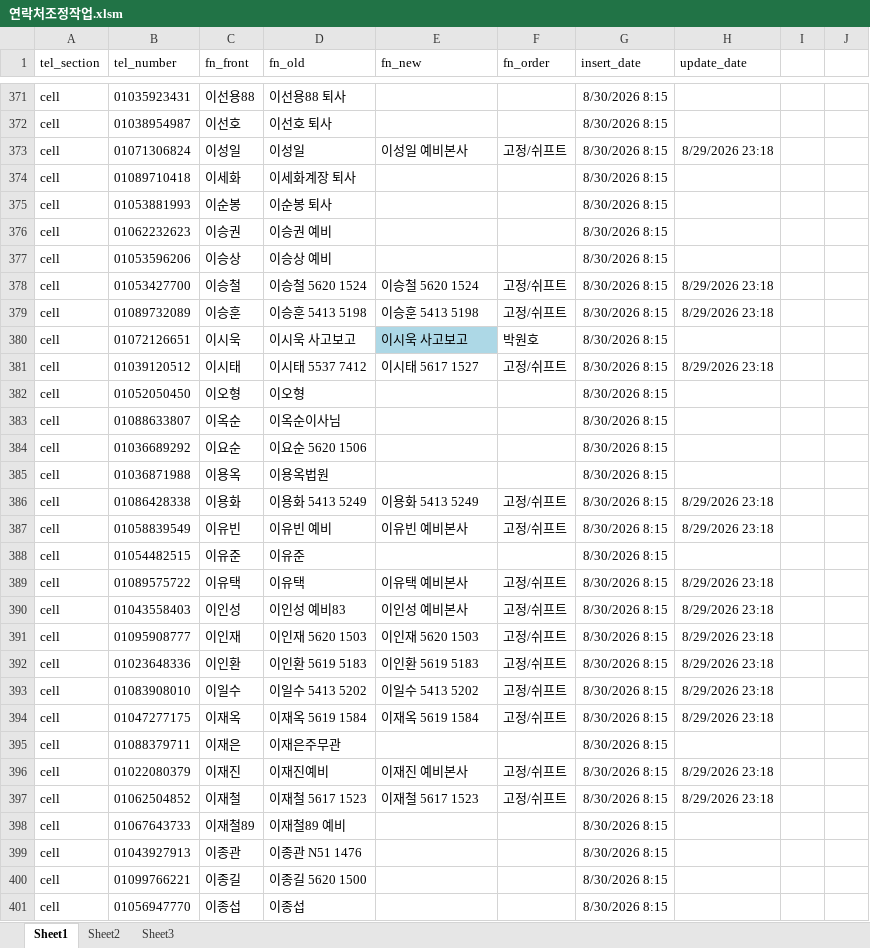
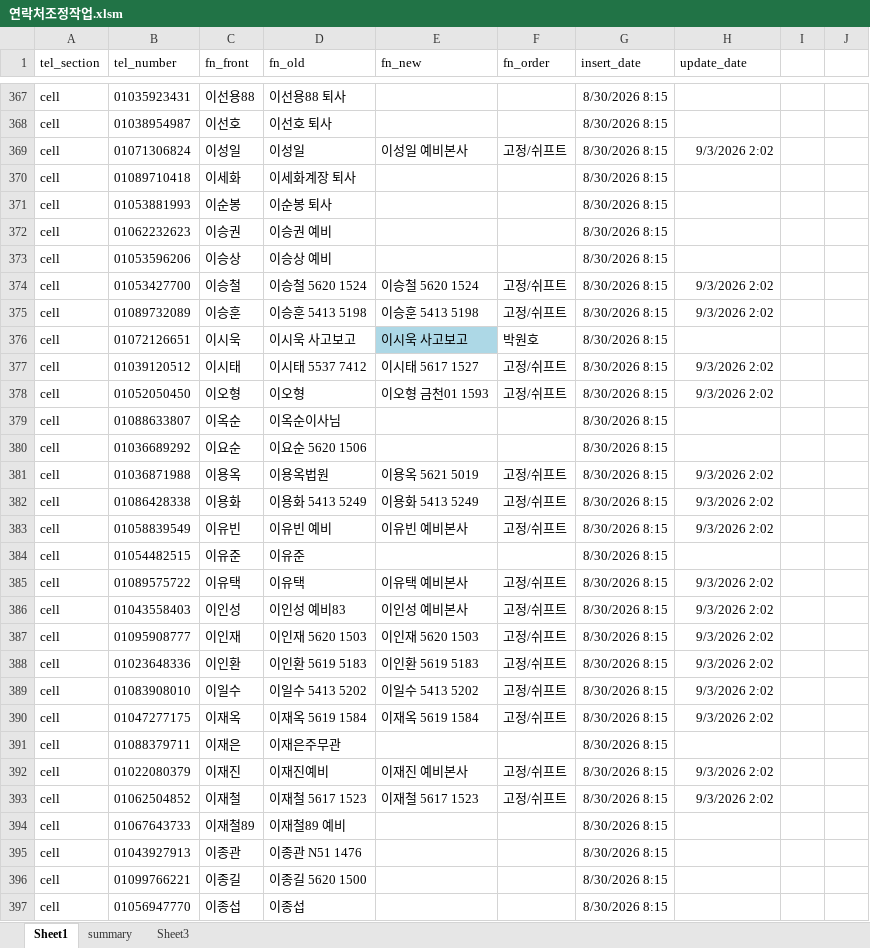
Before and after one commit to woenho-daum/newsetc2, an Excel workbook: 전화번호/연락처조정작업.xlsm, sheet Sheet1, drawn as a sheet; only a part is shown, gaps mark what is left out; values as stored, in another font and other column widths than the file's, no borders; addresses are those after the commit; the diff covers the shown part only; the diff names each change by its address in the sheet, - before the commit and + after, or states it on an @@ line.

```diff
--- a/전화번호/연락처조정작업.xlsm (sheet Sheet1)
+++ b/전화번호/연락처조정작업.xlsm (sheet Sheet1)
-sheet tab: Sheet2
+sheet tab: summary
-H369 (update_date): 8/29/2026 23:18
+H369 (update_date): 9/3/2026 2:02
-H374:H375 (update_date): 8/29/2026 23:18
+H374:H375 (update_date): 9/3/2026 2:02
-H377 (update_date): 8/29/2026 23:18
+H377 (update_date): 9/3/2026 2:02
-E378 (fn_new): (empty)
+E378 (fn_new): 이오형 금천01 1593
-F378 (fn_order): (empty)
+F378 (fn_order): 고정/쉬프트
-H378 (update_date): (empty)
+H378 (update_date): 9/3/2026 2:02
-E381 (fn_new): (empty)
+E381 (fn_new): 이용옥 5621 5019
-F381 (fn_order): (empty)
+F381 (fn_order): 고정/쉬프트
-H381 (update_date): (empty)
+H381 (update_date): 9/3/2026 2:02
-H382:H383 (update_date): 8/29/2026 23:18
+H382:H383 (update_date): 9/3/2026 2:02
-H385:H390 (update_date): 8/29/2026 23:18
+H385:H390 (update_date): 9/3/2026 2:02
-H392:H393 (update_date): 8/29/2026 23:18
+H392:H393 (update_date): 9/3/2026 2:02
```
Also changed, not shown: 2 added rows, 2 removed rows, 20 moved rows, 278 edited cells and cell formats elsewhere in this sheet, sheet summary, 8 other files.
